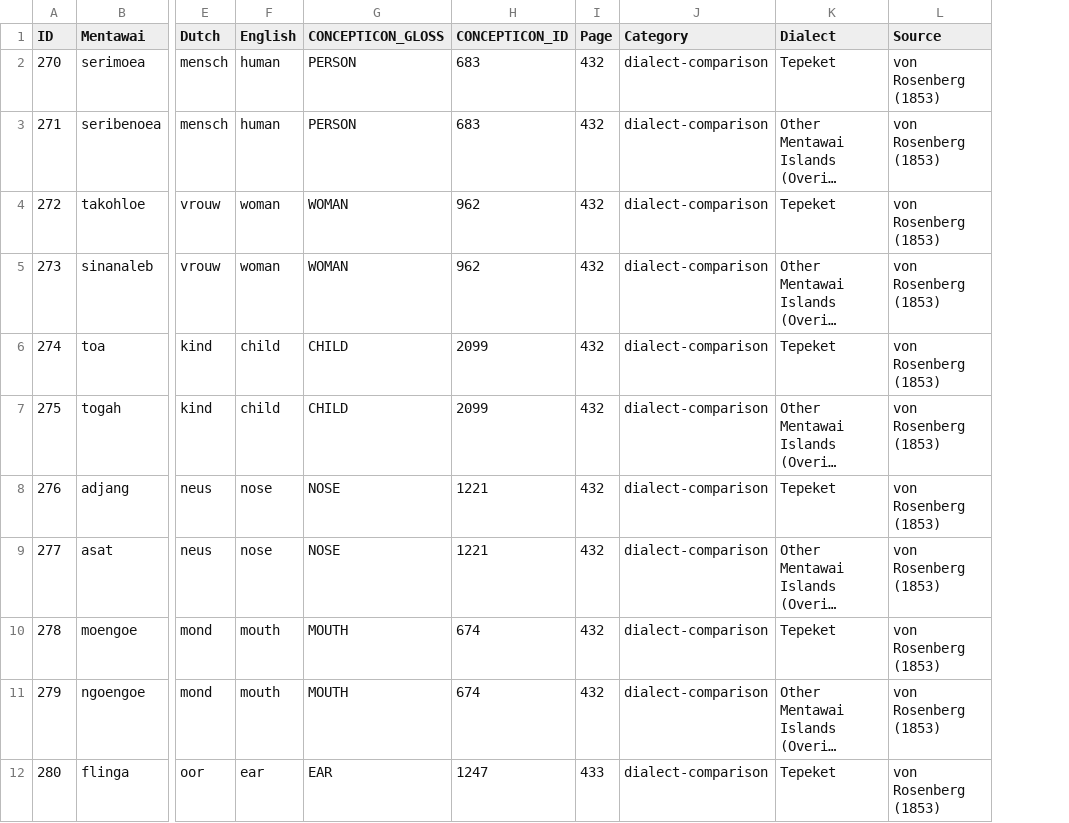
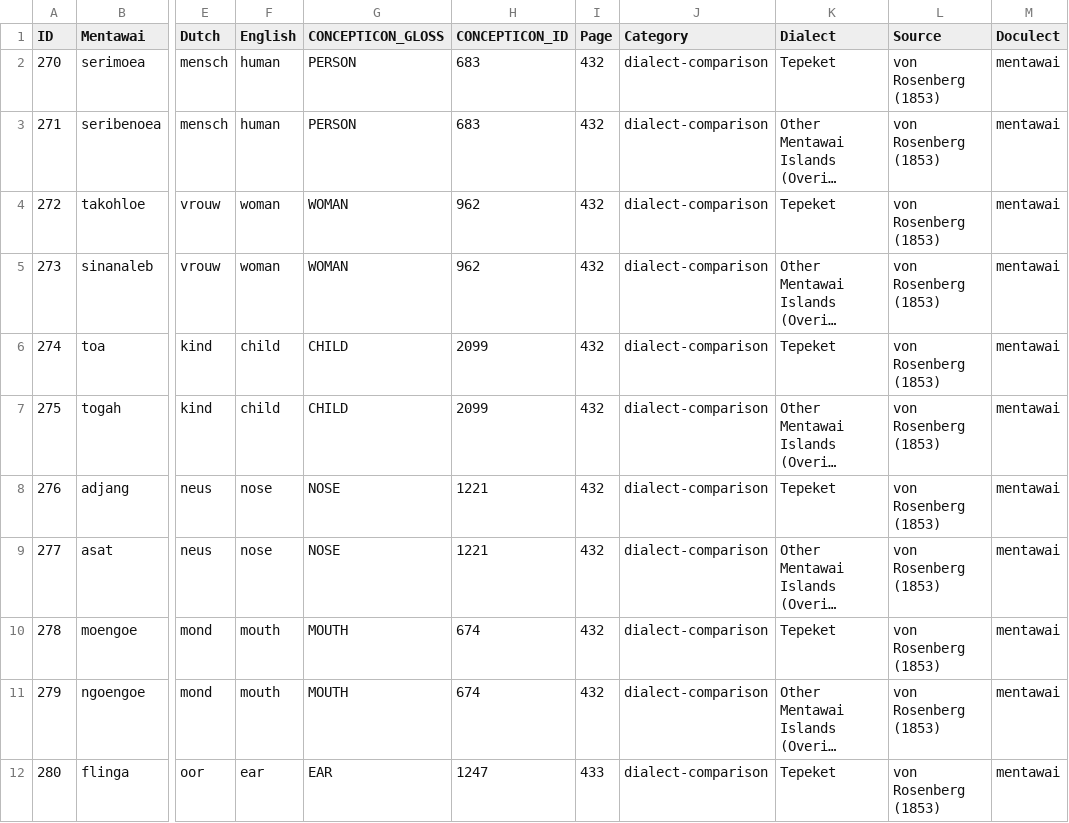
Before and after one commit to complexico/mentawai-word-list-1853, a TSV file: data/mentawai1853-dialect-comparison.tsv, drawn as a sheet; only a part is shown, gaps mark what is left out; long unchanged cells end in …; the diff names each change by its address in the sheet, - before the commit and + after, or states it on an @@ line.

```diff
--- a/data/mentawai1853-dialect-comparison.tsv
+++ b/data/mentawai1853-dialect-comparison.tsv
+column M (Doculect), rows 2-12: all mentawai
```
Also changed, not shown: data/mentawai-gloss-mapped-to-edit_1853-270.tsv, data/mentawai1853-men-names.tsv, 5 other files.
